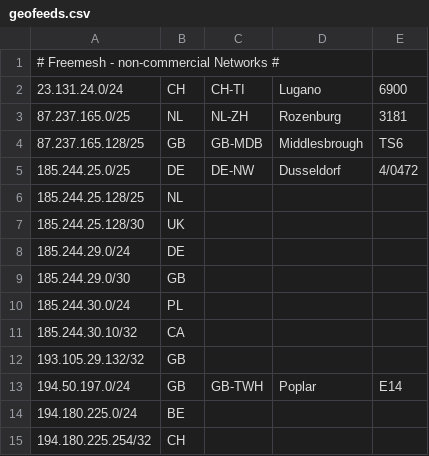
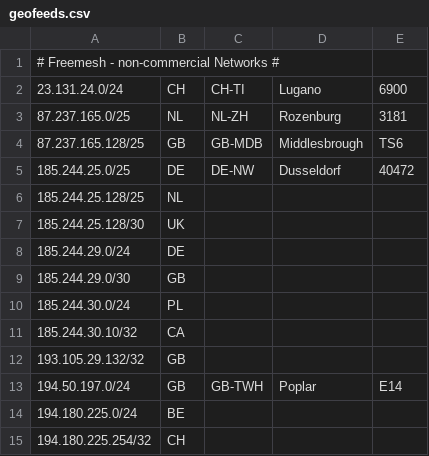
Before and after one commit to freemesh-networks/geofeeds, a CSV file: geofeeds.csv, drawn as a sheet; the diff names each change by its address in the sheet, - before the commit and + after, or states it on an @@ line.

Commit message:
geofeeds.csv

```diff
--- a/geofeeds.csv
+++ b/geofeeds.csv
-E5: 4/0472
+E5: 40472
```
